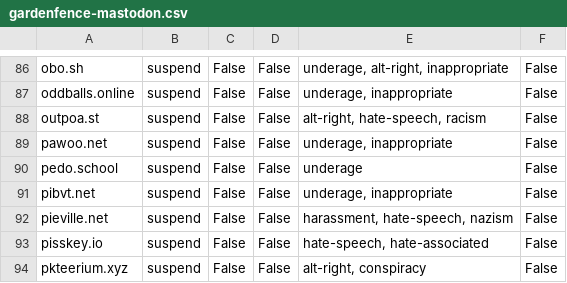
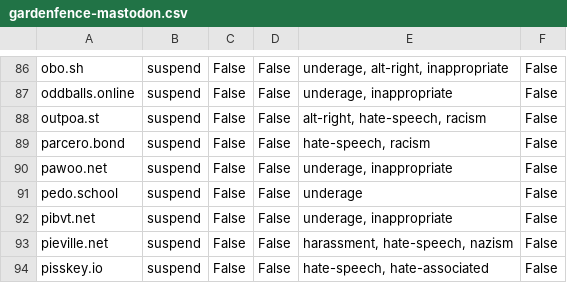
Before and after one commit to gardenfence/blocklist, a CSV file: gardenfence-mastodon.csv, drawn as a sheet; only a part is shown, gaps mark what is left out; the shorter side is filled out with more unchanged rows.

```diff
--- a/gardenfence-mastodon.csv
+++ b/gardenfence-mastodon.csv
@@ -88,2 +88,3 @@ oddballs.online,suspend,False,False,"underage, inappropriate",False
 outpoa.st,suspend,False,False,"alt-right, hate-speech, racism",False
+parcero.bond,suspend,False,False,"hate-speech, racism",False
 pawoo.net,suspend,False,False,"underage, inappropriate",False
```
Also changed, not shown: gardenfence-fediblocksync.csv, 2 other files.
